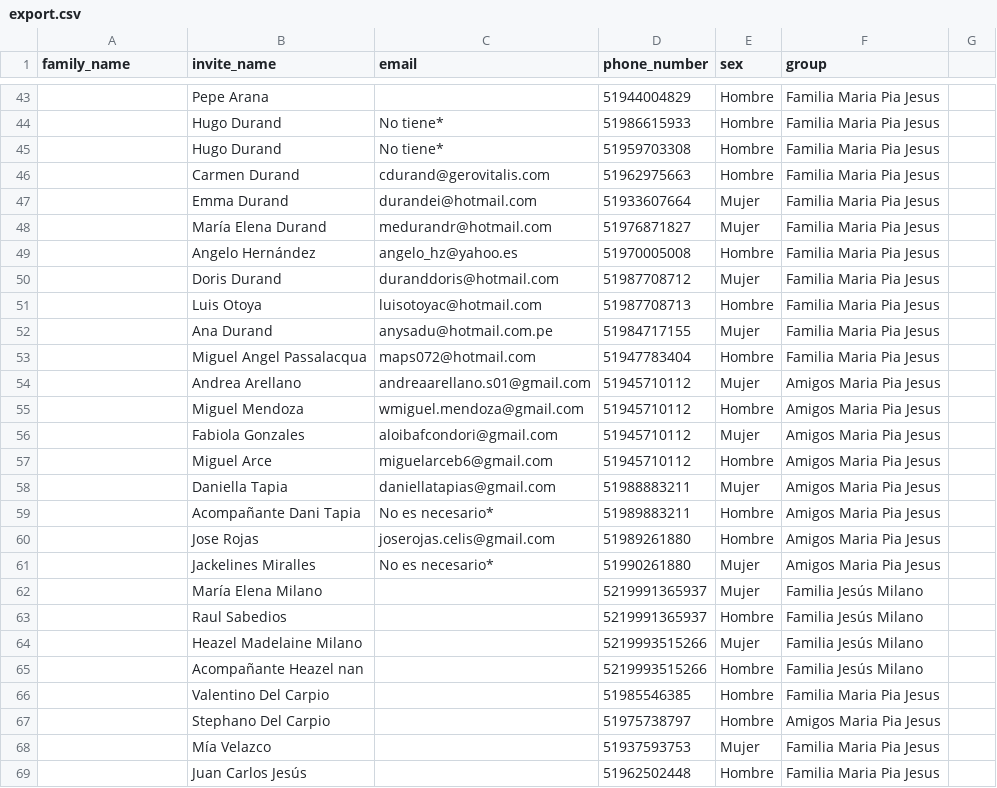
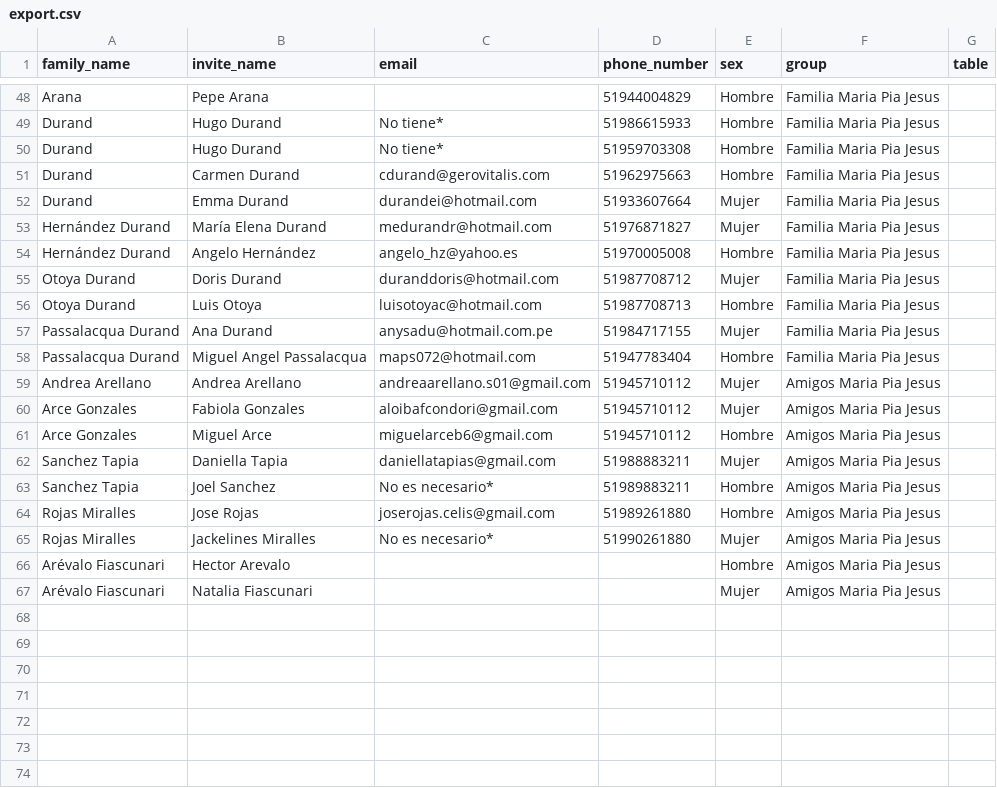
Before and after one commit to Loadcircle/Wedding-invitations, a CSV file: export.csv, drawn as a sheet; only a part is shown, gaps mark what is left out; removed rows and columns are numbered as before the commit, all else as after; the diff covers the shown part only; the diff names each change by its address in the sheet, - before the commit and + after, or states it on an @@ line.

```diff
--- a/export.csv
+++ b/export.csv
-G1: (empty)
+G1: table
-A48 (family_name): (empty)
+A48 (family_name): Arana
-A49:A52 (family_name): (empty)
+A49:A52 (family_name): Durand
-A53:A54 (family_name): (empty)
+A53:A54 (family_name): Hernández Durand
-A55:A56 (family_name): (empty)
+A55:A56 (family_name): Otoya Durand
-A57:A58 (family_name): (empty)
+A57:A58 (family_name): Passalacqua Durand
-A59 (family_name): (empty)
+A59 (family_name): Andrea Arellano
-row 55:  | Miguel Mendoza | wmiguel.mendoza@gmail.com | 51945710112 | Hombre | Amigos Maria Pia Jesus
-A60:A61 (family_name): (empty)
+A60:A61 (family_name): Arce Gonzales
-A62:A63 (family_name): (empty)
+A62:A63 (family_name): Sanchez Tapia
-B63 (invite_name): Acompañante Dani Tapia
+B63 (invite_name): Joel Sanchez
-A64:A65 (family_name): (empty)
+A64:A65 (family_name): Rojas Miralles
-row 62:  | María Elena Milano |  | 5219991365937 | Mujer | Familia Jesús Milano
-row 63:  | Raul Sabedios |  | 5219991365937 | Hombre | Familia Jesús Milano
-row 64:  | Heazel Madelaine Milano |  | 5219993515266 | Mujer | Familia Jesús Milano
-row 65:  | Acompañante Heazel nan |  | 5219993515266 | Hombre | Familia Jesús Milano
-row 66:  | Valentino Del Carpio |  | 51985546385 | Hombre | Familia Maria Pia Jesus
-row 67:  | Stephano Del Carpio |  | 51975738797 | Hombre | Amigos Maria Pia Jesus
-row 68:  | Mía Velazco |  | 51937593753 | Mujer | Familia Maria Pia Jesus
-row 69:  | Juan Carlos Jesús |  | 51962502448 | Hombre | Familia Maria Pia Jesus
+row 66: Arévalo Fiascunari | Hector Arevalo |  |  | Hombre | Amigos Maria Pia Jesus
+row 67: Arévalo Fiascunari | Natalia Fiascunari |  |  | Mujer | Amigos Maria Pia Jesus
```
Also changed, not shown: 7 added rows, 2 removed rows and 22 edited cells elsewhere in this file, 4 other files.
